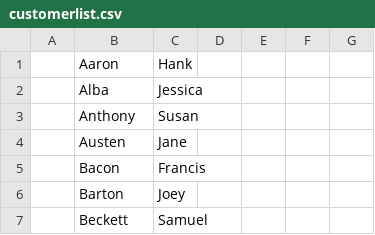
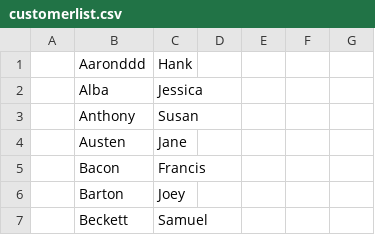
Before and after one commit to ZChen143/OOP, a CSV file: out/production/OOP/customerlist.csv, drawn as a sheet; only a part is shown.

```diff
--- a/out/production/OOP/customerlist.csv
+++ b/out/production/OOP/customerlist.csv
@@ -1,2 +1,2 @@
-,Aaron,Hank,,,,,,,
+,Aaronddd,Hank,,,,,,,
 ,Alba,Jessica,,,,,,,
```
